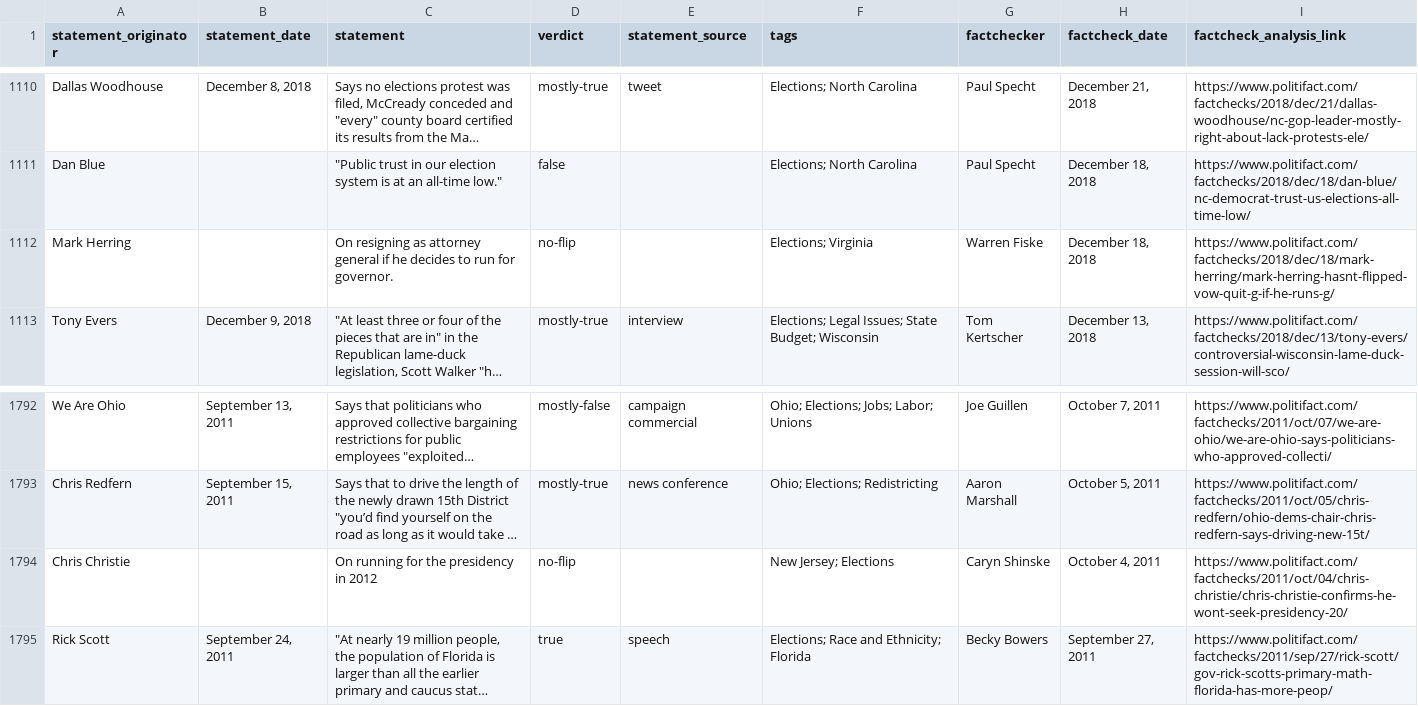
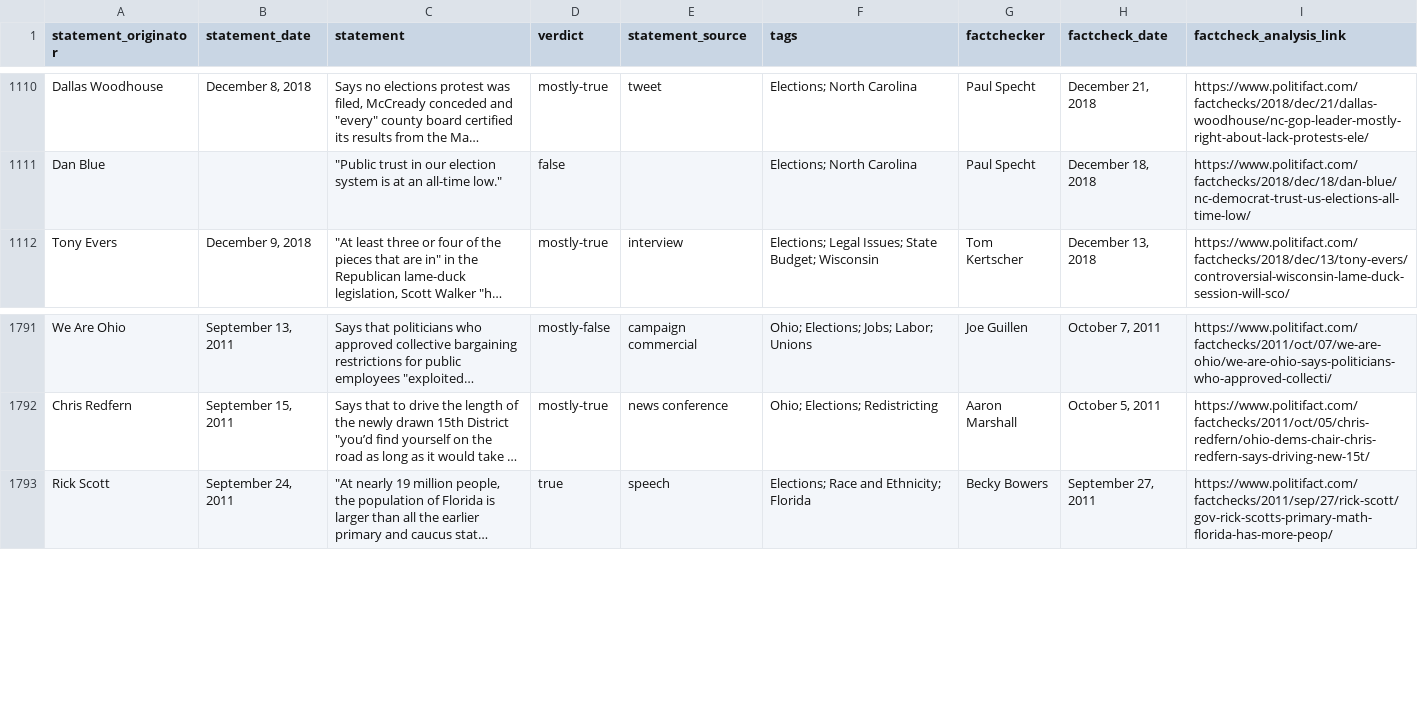
Before and after one commit to SebiNechita/PolitiFact-Scraper, a CSV file: datasets/calibrated/politifact-elections.csv, drawn as a sheet; only a part is shown, gaps mark what is left out; long unchanged cells end in …; the diff names each change by its address in the sheet, - before the commit and + after, or states it on an @@ line.

```diff
--- a/datasets/calibrated/politifact-elections.csv
+++ b/datasets/calibrated/politifact-elections.csv
-row 1112: Mark Herring |  | On resigning as attorney general if he decides to run for governor. | no-flip |  | Elections; Virginia | Warren Fiske | December 18, 2018 | https://www.politifact.com/factchecks/2018/dec/18/mark-herring/mark-herring-hasnt-flipped-vow-quit-g-if-he-runs-g/
-row 1794: Chris Christie |  | On running for the presidency in 2012 | no-flip |  | New Jersey; Elections | Caryn Shinske | October 4, 2011 | https://www.politifact.com/factchecks/2011/oct/04/chris-christie/chris-christie-confirms-he-wont-seek-presidency-20/
```
Also changed, not shown: datasets/calibrated/politifact-immigration.csv, 3 other files.
